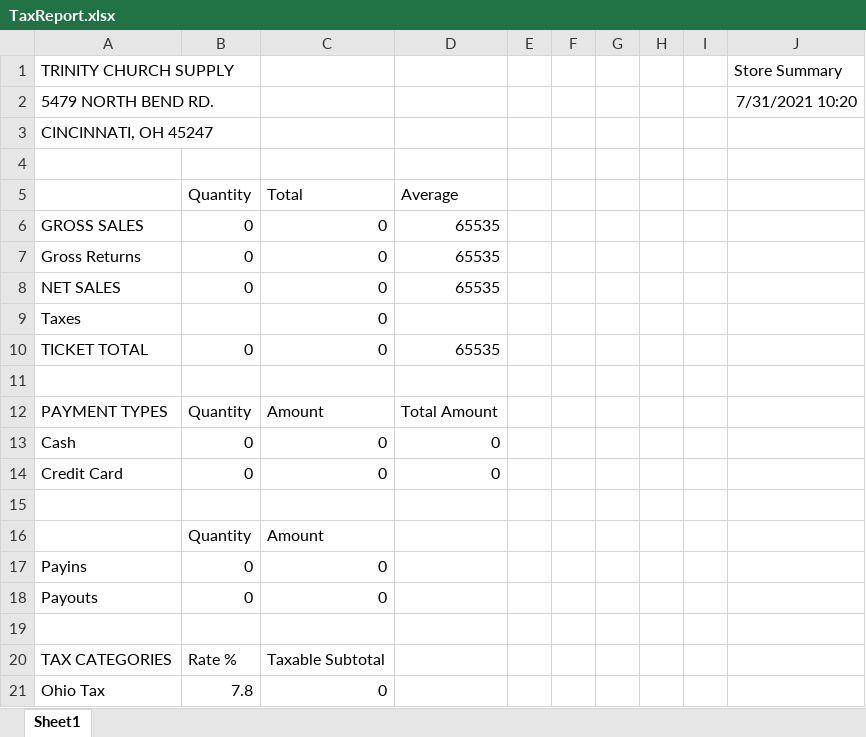
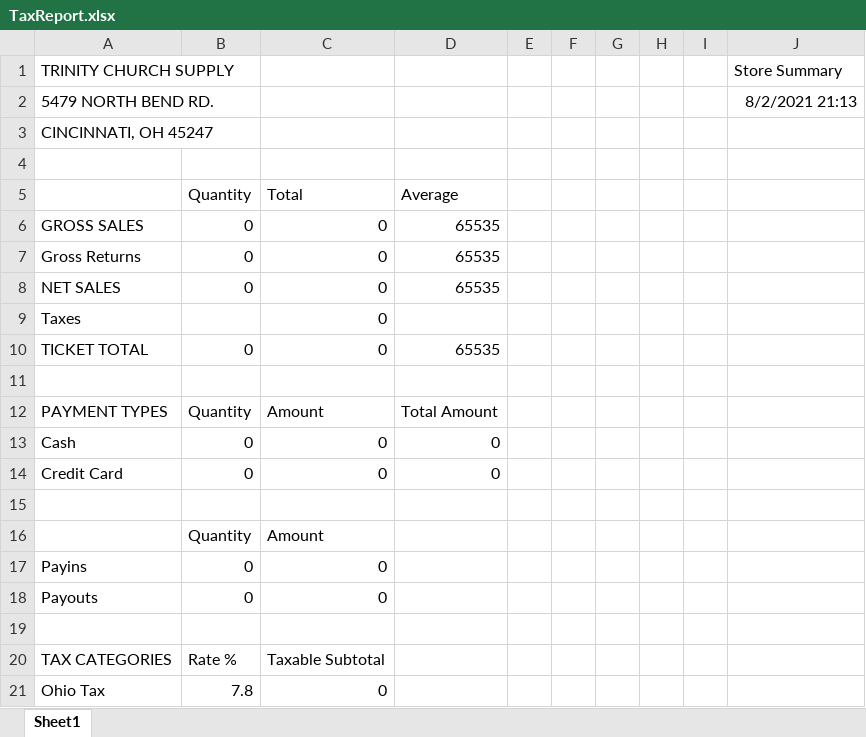
Before and after one commit to malloyethan11/report_creation_program, an Excel workbook: report_creation_program/report_creation_program/bin/Debug/TaxReport.xlsx, sheet Sheet1, drawn as a sheet; values as stored, in another font and other column widths than the file's, no borders; the diff names each change by its address in the sheet, - before the commit and + after, or states it on an @@ line.

```diff
--- a/report_creation_program/report_creation_program/bin/Debug/TaxReport.xlsx (sheet Sheet1)
+++ b/report_creation_program/report_creation_program/bin/Debug/TaxReport.xlsx (sheet Sheet1)
-J2: 7/31/2021 10:20
+J2: 8/2/2021 21:13
```
Also changed, not shown: report_creation_program/report_creation_program/bin/Debug/InventoryReport.xlsx, report_creation_program/report_creation_program/bin/Debug/SalesReport.xlsx, 10 other files.
